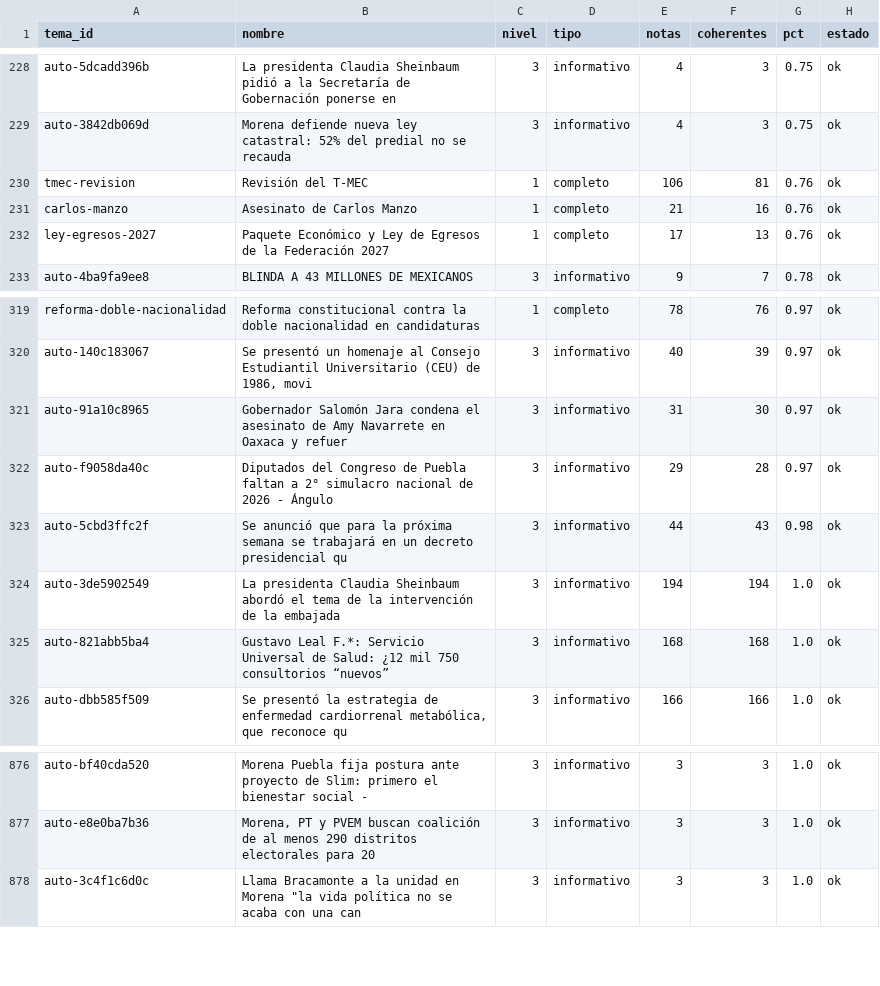
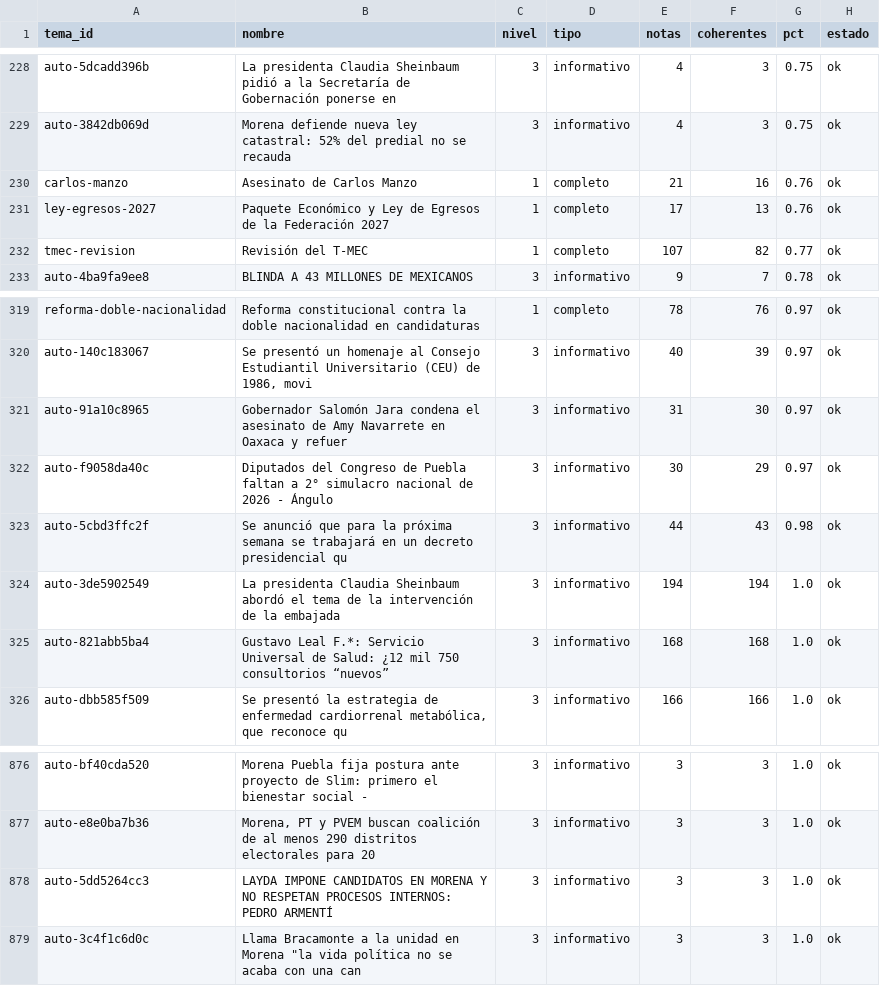
Before and after one commit to OckarLezama/ecosistema-politico, a CSV file: data/auditoria_temas.csv, drawn as a sheet; only a part is shown, gaps mark what is left out.

```diff
--- a/data/auditoria_temas.csv
+++ b/data/auditoria_temas.csv
@@ -229,5 +229,5 @@ auto-5dcadd396b,La presidenta Claudia Sheinbaum pidió a la Secretaría de Gober
 auto-3842db069d,Morena defiende nueva ley catastral: 52% del predial no se recauda,3,informativo,4,3,0.75,ok
-tmec-revision,Revisión del T-MEC,1,completo,106,81,0.76,ok
 carlos-manzo,Asesinato de Carlos Manzo,1,completo,21,16,0.76,ok
 ley-egresos-2027,Paquete Económico y Ley de Egresos de la Federación 2027,1,completo,17,13,0.76,ok
+tmec-revision,Revisión del T-MEC,1,completo,107,82,0.77,ok
 auto-4ba9fa9ee8,BLINDA A 43 MILLONES DE MEXICANOS,3,informativo,9,7,0.78,ok
@@ -321,3 +321,3 @@ auto-140c183067,"Se presentó un homenaje al Consejo Estudiantil Universitario (
 auto-91a10c8965,Gobernador Salomón Jara condena el asesinato de Amy Navarrete en Oaxaca y refuer,3,informativo,31,30,0.97,ok
-auto-f9058da40c,Diputados del Congreso de Puebla faltan a 2° simulacro nacional de 2026 - Ángulo,3,informativo,29,28,0.97,ok
+auto-f9058da40c,Diputados del Congreso de Puebla faltan a 2° simulacro nacional de 2026 - Ángulo,3,informativo,30,29,0.97,ok
 auto-5cbd3ffc2f,Se anunció que para la próxima semana se trabajará en un decreto presidencial qu,3,informativo,44,43,0.98,ok
@@ -877,2 +877,3 @@ auto-bf40cda520,Morena Puebla fija postura ante proyecto de Slim: primero el bie
 auto-e8e0ba7b36,"Morena, PT y PVEM buscan coalición de al menos 290 distritos electorales para 20",3,informativo,3,3,1.0,ok
+auto-5dd5264cc3,LAYDA IMPONE CANDIDATOS EN MORENA Y NO RESPETAN PROCESOS INTERNOS: PEDRO ARMENTÍ,3,informativo,3,3,1.0,ok
 auto-3c4f1c6d0c,"Llama Bracamonte a la unidad en Morena ""la vida política no se acaba con una can",3,informativo,3,3,1.0,ok
```
Also changed, not shown: data/auditoria_actores.csv, data/ecosistema_historial.csv, 8 other files.
